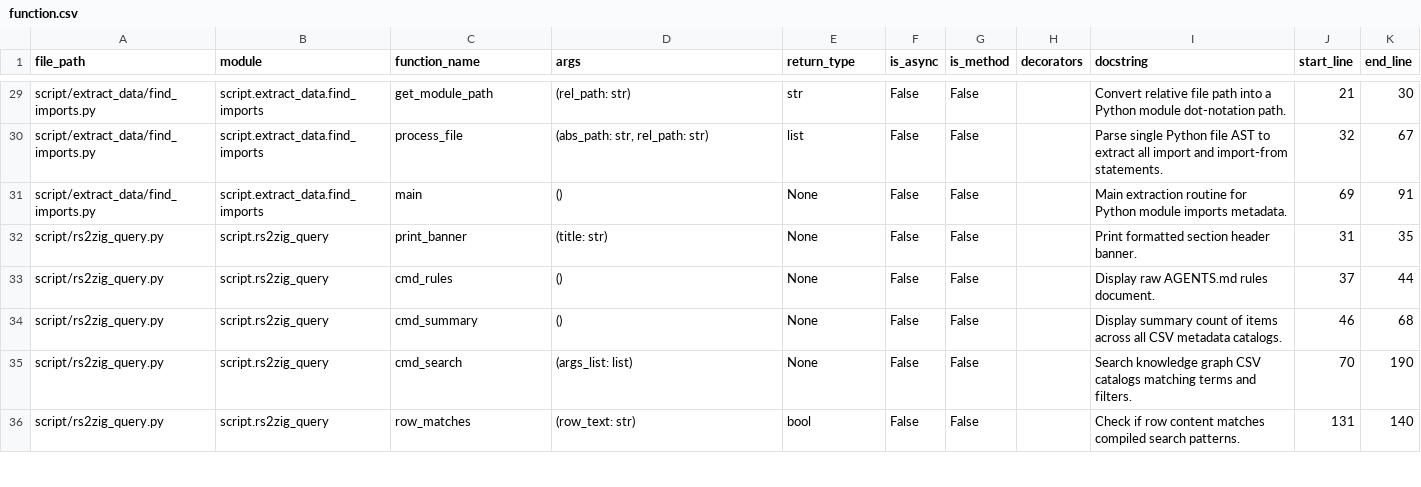
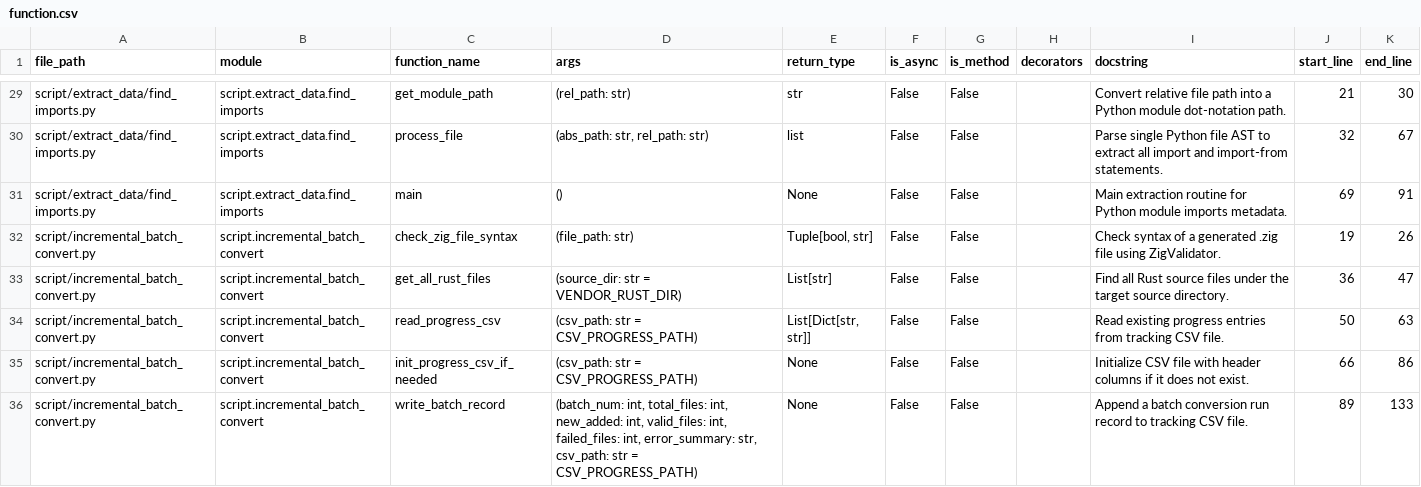
Before and after one commit to DaikyXendo/rs2zig, a CSV file: data/rs2zig/function.csv, drawn as a sheet; only a part is shown, gaps mark what is left out; the shorter side is filled out with more unchanged rows; the diff covers the shown part only.

Commit message:
batch 1

```diff
--- a/data/rs2zig/function.csv
+++ b/data/rs2zig/function.csv
@@ -31 +31,6 @@ script/extract_data/find_imports.py,script.extract_data.find_imports,process_fil
 script/extract_data/find_imports.py,script.extract_data.find_imports,main,(),None,False,False,,Main extraction routine for Python module imports metadata.,69,91
+script/incremental_batch_convert.py,script.incremental_batch_convert,check_zig_file_syntax,(file_path: str),"Tuple[bool, str]",False,False,,Check syntax of a generated .zig file using ZigValidator.,19,26
+script/incremental_batch_convert.py,script.incremental_batch_convert,get_all_rust_files,(source_dir: str = VENDOR_RUST_DIR),List[str],False,False,,Find all Rust source files under the target source directory.,36,47
+script/incremental_batch_convert.py,script.incremental_batch_convert,read_progress_csv,(csv_path: str = CSV_PROGRESS_PATH),"List[Dict[str, str]]",False,False,,Read existing progress entries from tracking CSV file.,50,63
+script/incremental_batch_convert.py,script.incremental_batch_convert,init_progress_csv_if_needed,(csv_path: str = CSV_PROGRESS_PATH),None,False,False,,Initialize CSV file with header columns if it does not exist.,66,86
+script/incremental_batch_convert.py,script.incremental_batch_convert,write_batch_record,"(batch_num: int, total_files: int, new_added: int, valid_files: int, failed_files: int, error_summary: str, csv_path: str = CSV_PROGRESS_PATH)",None,False,False,,Append a batch conversion run record to tracking CSV file.,89,133
```
Also changed, not shown: 8 added rows and 40 edited cells elsewhere in this file, data/rs2zig/class.csv, data/rs2zig/const.csv, 9 other files.
